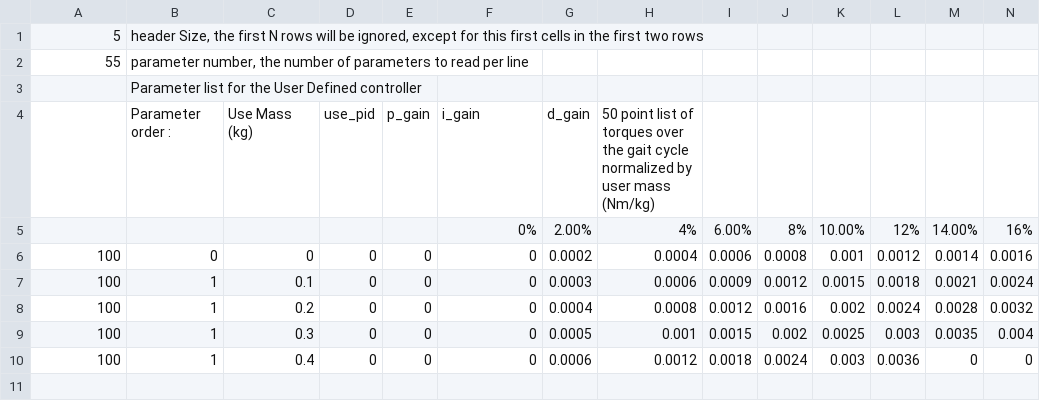
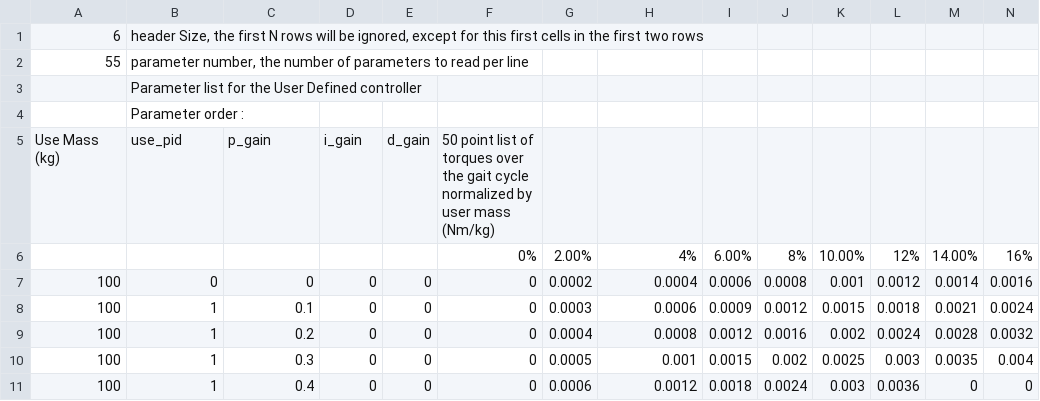
Before and after one commit to naubiomech/ExoCode, a CSV file: SDCard/hipControllers/userDefined.csv, drawn as a sheet; only a part is shown; removed rows and columns are numbered as before the commit, all else as after; rows hold the shown columns only; the diff names each change by its address in the sheet, - before the commit and + after, or states it on an @@ line.

Commit message:
Reformatted the .csv files in the SDCard folder for clarity. Updated the ReadMe document with to do list from today's lab meeting.

```diff
--- a/SDCard/hipControllers/userDefined.csv
+++ b/SDCard/hipControllers/userDefined.csv
-A1: 5
+A1: 6
-row 4:  | Parameter order : | Use Mass (kg) | use_pid | p_gain | i_gain | d_gain | 50 point list of torques over the gait cycle normalized by user mass (Nm/kg)
+row 4:  | Parameter order :
+row 5: Use Mass (kg) | use_pid | p_gain | i_gain | d_gain | 50 point list of torques over the gait cycle normalized by user mass (Nm/kg)
```
Also changed, not shown: SDCard/ankleControllers/userDefined.csv, SDCard/hipControllers/franksCollins.csv, 12 other files.
